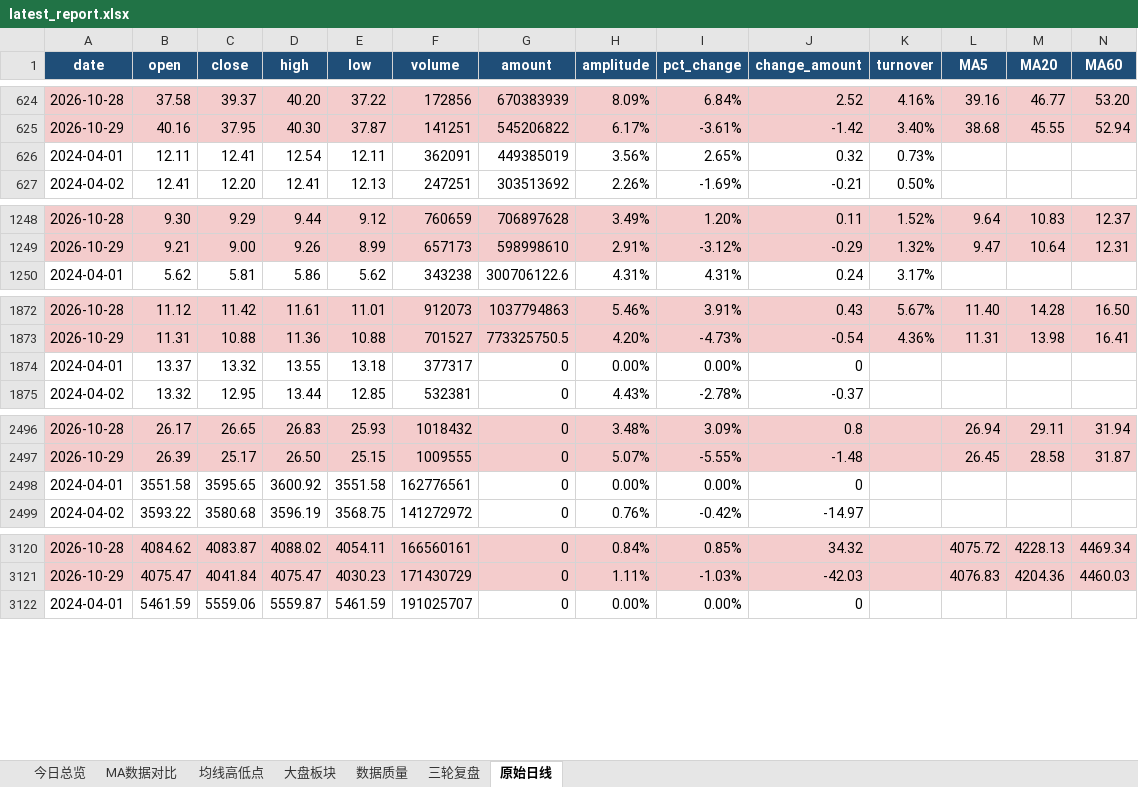
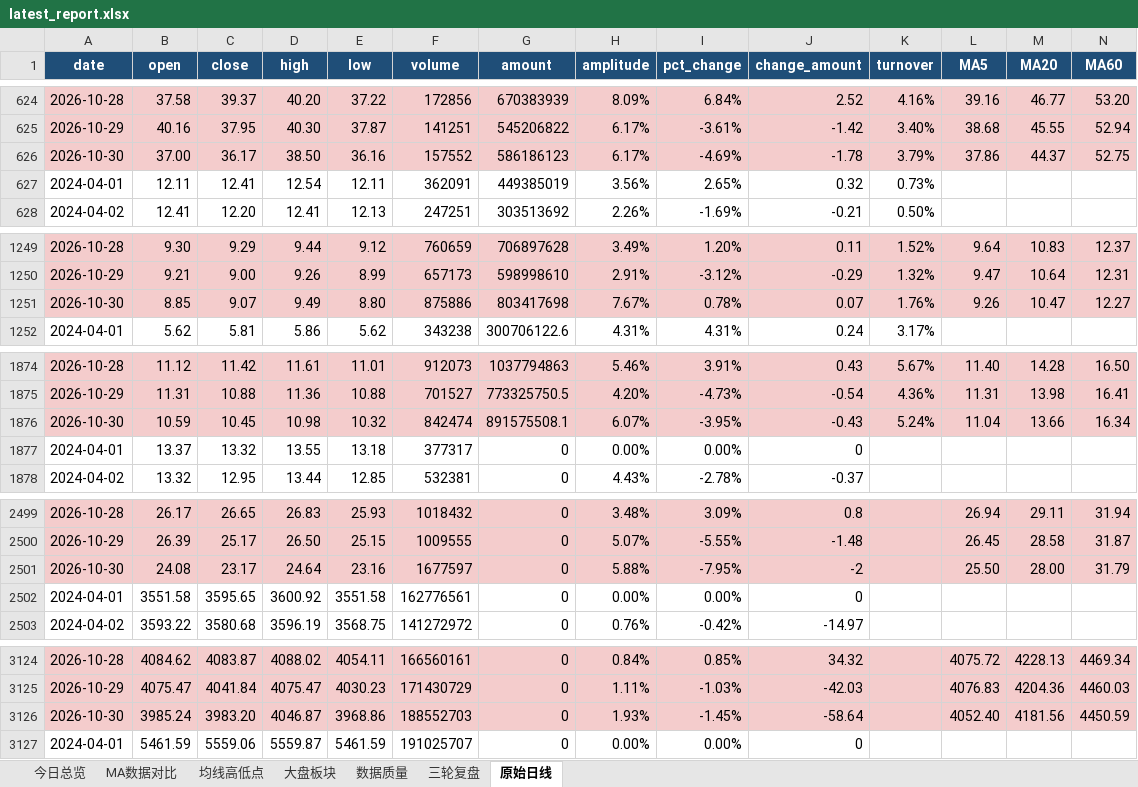
Before and after one commit to ghskb1949/a-share-dashboard, an Excel workbook: latest_report.xlsx, sheet 原始日线, drawn as a sheet; only a part is shown, gaps mark what is left out; values as stored, in another font and other column widths than the file's, no borders; rows hold the shown columns only; the diff covers the shown part only; the diff names each change by its address in the sheet, - before the commit and + after, or states it on an @@ line.

```diff
--- a/latest_report.xlsx (sheet 原始日线)
+++ b/latest_report.xlsx (sheet 原始日线)
+row 626: 2026-10-30 | 37.00 | 36.17 | 38.50 | 36.16 | 157552 | 586186123 | 6.17% | -4.69% | -1.78 | 3.79% | 37.86 | 44.37 | 52.75
+row 1251: 2026-10-30 | 8.85 | 9.07 | 9.49 | 8.80 | 875886 | 803417698 | 7.67% | 0.78% | 0.07 | 1.76% | 9.26 | 10.47 | 12.27
+row 1876: 2026-10-30 | 10.59 | 10.45 | 10.98 | 10.32 | 842474 | 891575508.1 | 6.07% | -3.95% | -0.43 | 5.24% | 11.04 | 13.66 | 16.34
+row 2501: 2026-10-30 | 24.08 | 23.17 | 24.64 | 23.16 | 1677597 | 0 | 5.88% | -7.95% | -2 |  | 25.50 | 28.00 | 31.79
+row 3126: 2026-10-30 | 3985.24 | 3983.20 | 4046.87 | 3968.86 | 188552703 | 0 | 1.93% | -1.45% | -58.64 |  | 4052.40 | 4181.56 | 4450.59
```
Also changed, not shown: 6 added rows elsewhere in this sheet, sheet 均线高低点, sheet 大盘板块, sheet MA数据对比, sheet 数据质量, sheet 今日总览, 4 other files.
